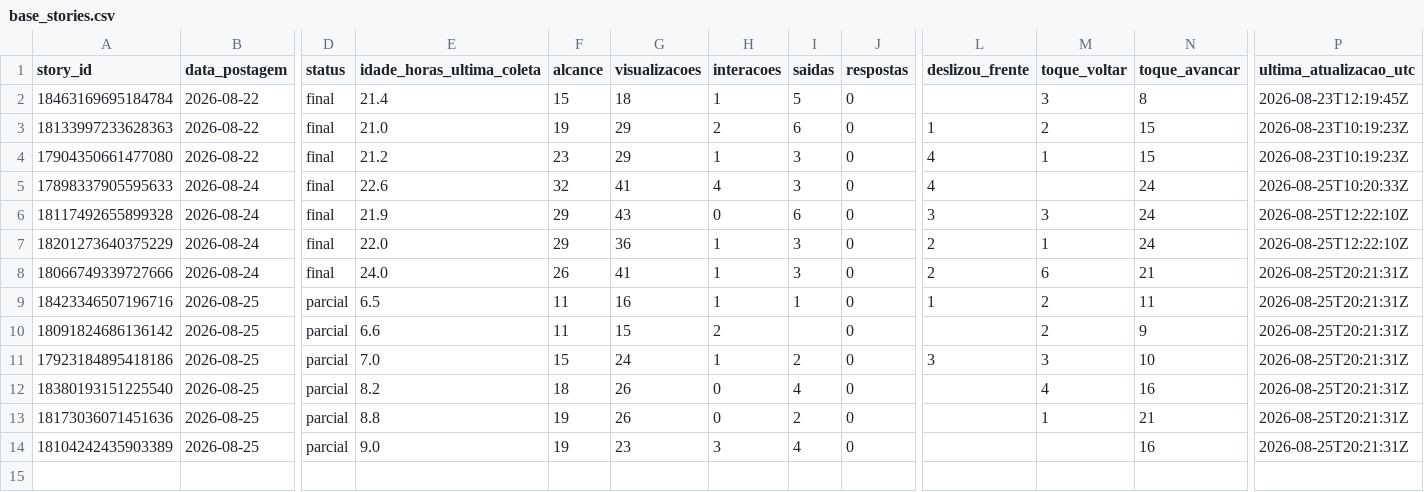
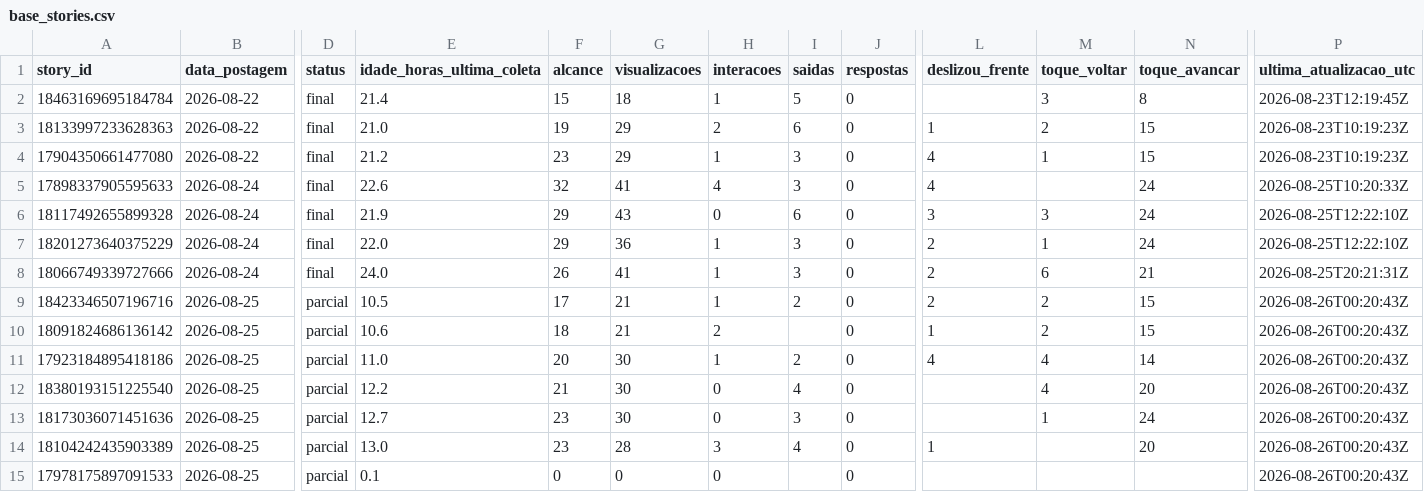
Before and after one commit to lopeslimafelipe-dot/gestao-em-pratica-stories-diario, a CSV file: stories-metricas/base_stories.csv, drawn as a sheet; only a part is shown, gaps mark what is left out; rows hold the shown columns only; the diff names each change by its address in the sheet, - before the commit and + after, or states it on an @@ line.

```diff
--- a/stories-metricas/base_stories.csv
+++ b/stories-metricas/base_stories.csv
-E9 (idade_horas_ultima_coleta): 6.5
+E9 (idade_horas_ultima_coleta): 10.5
-F9 (alcance): 11
+F9 (alcance): 17
-G9 (visualizacoes): 16
+G9 (visualizacoes): 21
-I9 (saidas): 1
+I9 (saidas): 2
-L9 (deslizou_frente): 1
+L9 (deslizou_frente): 2
-N9 (toque_avancar): 11
+N9 (toque_avancar): 15
-P9:P14 (ultima_atualizacao_utc): 2026-08-25T20:21:31Z
+P9:P14 (ultima_atualizacao_utc): 2026-08-26T00:20:43Z
-E10 (idade_horas_ultima_coleta): 6.6
+E10 (idade_horas_ultima_coleta): 10.6
-F10 (alcance): 11
+F10 (alcance): 18
-G10 (visualizacoes): 15
+G10 (visualizacoes): 21
-L10 (deslizou_frente): (empty)
+L10 (deslizou_frente): 1
-N10 (toque_avancar): 9
+N10 (toque_avancar): 15
-E11 (idade_horas_ultima_coleta): 7.0
+E11 (idade_horas_ultima_coleta): 11.0
-F11 (alcance): 15
+F11 (alcance): 20
-G11 (visualizacoes): 24
+G11 (visualizacoes): 30
-L11 (deslizou_frente): 3
+L11 (deslizou_frente): 4
-M11 (toque_voltar): 3
+M11 (toque_voltar): 4
-N11 (toque_avancar): 10
+N11 (toque_avancar): 14
-E12 (idade_horas_ultima_coleta): 8.2
+E12 (idade_horas_ultima_coleta): 12.2
-F12 (alcance): 18
+F12 (alcance): 21
-G12:G13 (visualizacoes): 26
+G12:G13 (visualizacoes): 30
-N12 (toque_avancar): 16
+N12 (toque_avancar): 20
-E13 (idade_horas_ultima_coleta): 8.8
+E13 (idade_horas_ultima_coleta): 12.7
-F13:F14 (alcance): 19
+F13:F14 (alcance): 23
-I13 (saidas): 2
+I13 (saidas): 3
-N13 (toque_avancar): 21
+N13 (toque_avancar): 24
-E14 (idade_horas_ultima_coleta): 9.0
+E14 (idade_horas_ultima_coleta): 13.0
-G14 (visualizacoes): 23
+G14 (visualizacoes): 28
-L14 (deslizou_frente): (empty)
+L14 (deslizou_frente): 1
-N14 (toque_avancar): 16
+N14 (toque_avancar): 20
+row 15: 17978175897091533 | 2026-08-25 | parcial | 0.1 | 0 | 0 | 0 |  | 0 |  |  |  | 2026-08-26T00:20:43Z
```
